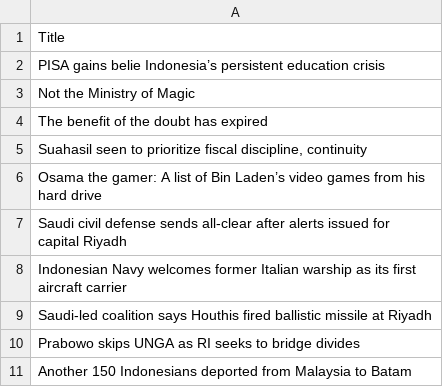
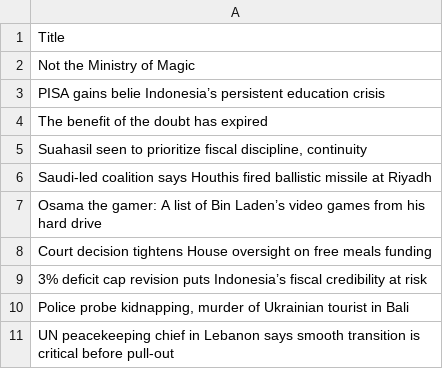
Before and after one commit to ihsanhadi2199-stack/jakpost-popular-scraper, a CSV file: popular.csv, drawn as a sheet.

```diff
--- a/popular.csv
+++ b/popular.csv
@@ -1,11 +1,11 @@
 Title
+Not the Ministry of Magic
 PISA gains belie Indonesia’s persistent education crisis
-Not the Ministry of Magic
 The benefit of the doubt has expired
 "Suahasil seen to prioritize fiscal discipline, continuity"
+Saudi-led coalition says Houthis fired ballistic missile at Riyadh
 Osama the gamer: A list of Bin Laden’s video games from his hard drive
-Saudi civil defense sends all-clear after alerts issued for capital Riyadh
-Indonesian Navy welcomes former Italian warship as its first aircraft carrier
-Saudi-led coalition says Houthis fired ballistic missile at Riyadh
-Prabowo skips UNGA as RI seeks to bridge divides
-Another 150 Indonesians deported from Malaysia to Batam
+Court decision tightens House oversight on free meals funding
+3% deficit cap revision puts Indonesia’s fiscal credibility at risk
+"Police probe kidnapping, murder of Ukrainian tourist in Bali"
+UN peacekeeping chief in Lebanon says smooth transition is critical before pull-out
```
